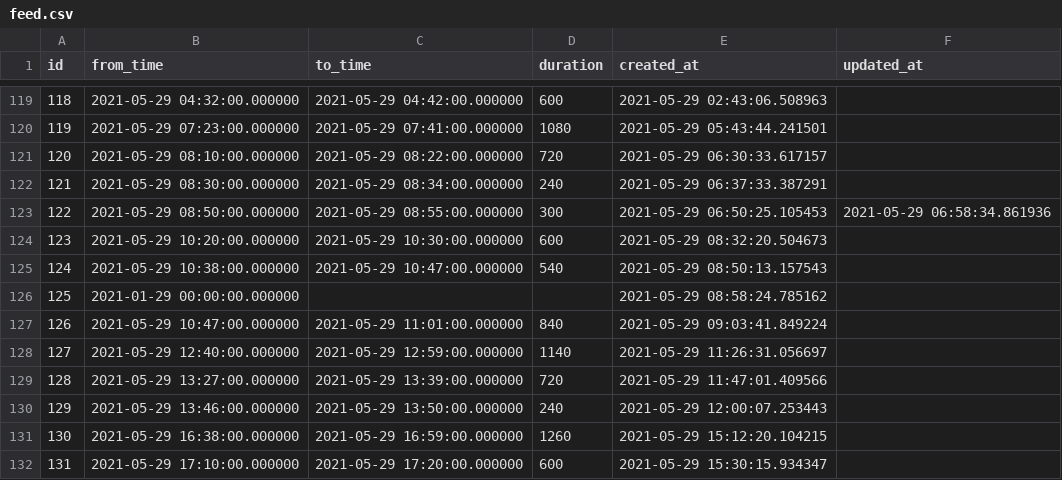
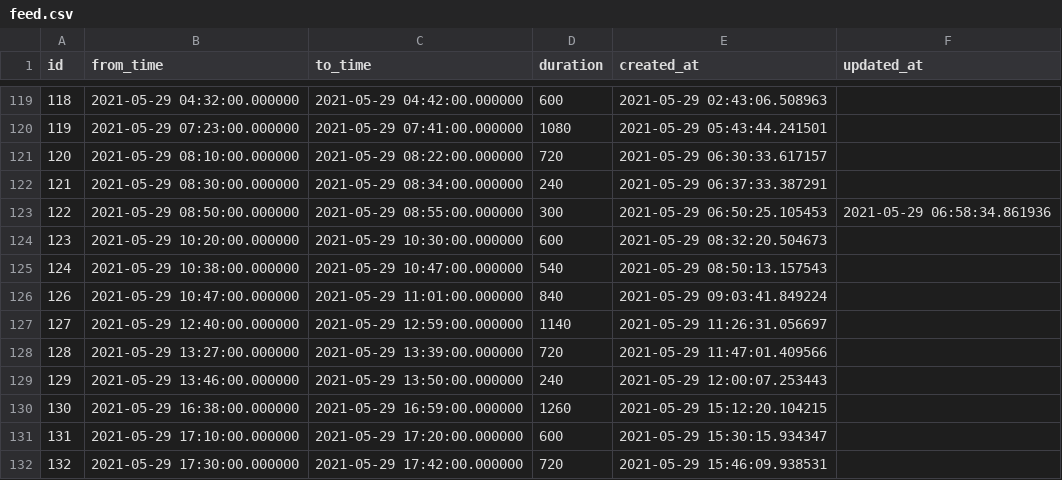
Before and after one commit to duffau/baby-tracker, a CSV file: data/feed.csv, drawn as a sheet; only a part is shown, gaps mark what is left out; the shorter side is filled out with more unchanged rows; the diff names each change by its address in the sheet, - before the commit and + after, or states it on an @@ line.

Commit message:
Fixed feed data errors in slack and old DB data.

```diff
--- a/data/feed.csv
+++ b/data/feed.csv
-row 126: 125 | 2021-01-29 00:00:00.000000 |  |  | 2021-05-29 08:58:24.785162
```
Also changed, not shown: data/feed_slack_records.csv.
